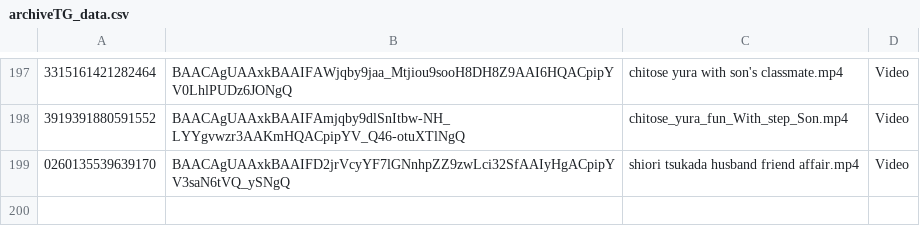
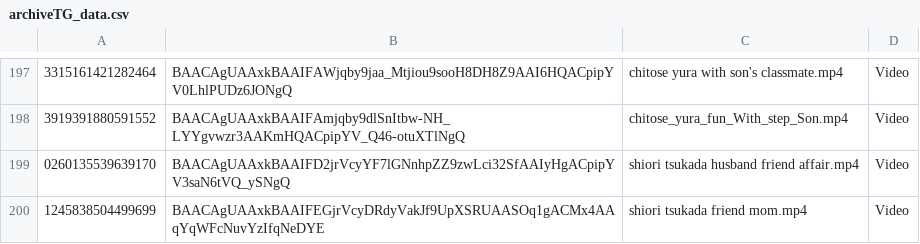
Before and after one commit to nikovlod/archivepronto, a CSV file: archiveTG_data.csv, drawn as a sheet; only a part is shown, gaps mark what is left out; the diff names each change by its address in the sheet, - before the commit and + after, or states it on an @@ line.

Commit message:
Add new file to archive

```diff
--- a/archiveTG_data.csv
+++ b/archiveTG_data.csv
+row 200: 1245838504499699 | BAACAgUAAxkBAAIFEGjrVcyDRdyVakJf9UpXSRUAASOq1gACMx4AAqYqWFcNuvYzIfqNeDYE | shiori tsukada friend mom.mp4 | Video
```
